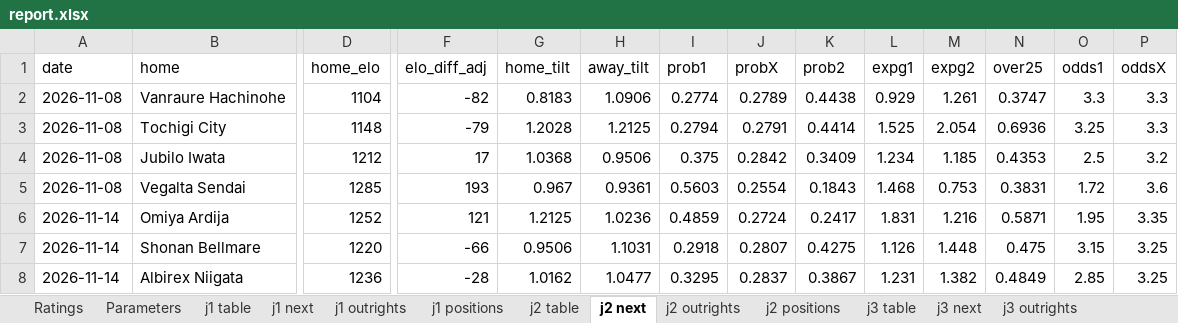
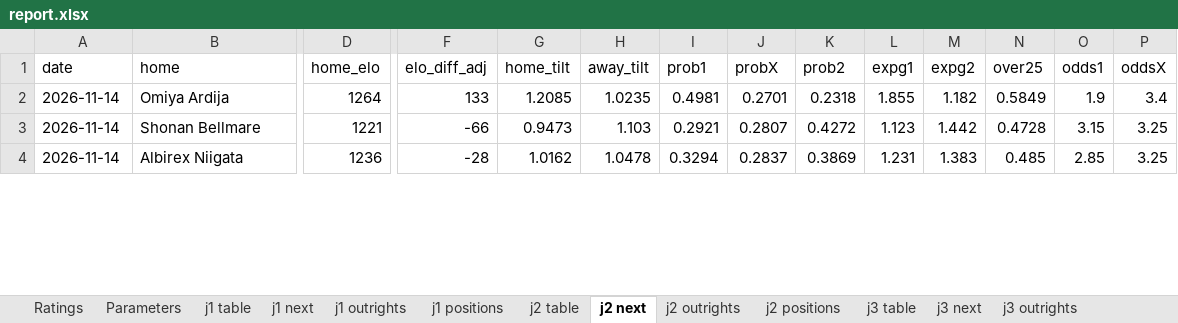
Before and after one commit to mpournouzi/soccer-model-jpn, an Excel workbook: output/japan/report.xlsx, sheet j2 next, drawn as a sheet; only a part is shown, gaps mark what is left out; values as stored, in another font and other column widths than the file's, no borders; removed rows and columns are numbered as before the commit, all else as after; rows hold the shown columns only; the diff covers the shown part only; the diff names each change by its address in the sheet, - before the commit and + after, or states it on an @@ line.

```diff
--- a/output/japan/report.xlsx (sheet j2 next)
+++ b/output/japan/report.xlsx (sheet j2 next)
-row 2: 2026-11-08 | Vanraure Hachinohe | 1104 | -82 | 0.8183 | 1.0906 | 0.2774 | 0.2789 | 0.4438 | 0.929 | 1.261 | 0.3747 | 3.3 | 3.3
-row 3: 2026-11-08 | Tochigi City | 1148 | -79 | 1.2028 | 1.2125 | 0.2794 | 0.2791 | 0.4414 | 1.525 | 2.054 | 0.6936 | 3.25 | 3.3
-row 4: 2026-11-08 | Jubilo Iwata | 1212 | 17 | 1.0368 | 0.9506 | 0.375 | 0.2842 | 0.3409 | 1.234 | 1.185 | 0.4353 | 2.5 | 3.2
-row 5: 2026-11-08 | Vegalta Sendai | 1285 | 193 | 0.967 | 0.9361 | 0.5603 | 0.2554 | 0.1843 | 1.468 | 0.753 | 0.3831 | 1.72 | 3.6
-D2 (home_elo): 1252
+D2 (home_elo): 1264
-F2 (elo_diff_adj): 121
+F2 (elo_diff_adj): 133
-G2 (home_tilt): 1.2125
+G2 (home_tilt): 1.2085
-H2 (away_tilt): 1.0236
+H2 (away_tilt): 1.0235
-I2 (prob1): 0.4859
+I2 (prob1): 0.4981
-J2 (probX): 0.2724
+J2 (probX): 0.2701
-K2 (prob2): 0.2417
+K2 (prob2): 0.2318
-L2 (expg1): 1.831
+L2 (expg1): 1.855
-M2 (expg2): 1.216
+M2 (expg2): 1.182
-N2 (over25): 0.5871
+N2 (over25): 0.5849
-O2 (odds1): 1.95
+O2 (odds1): 1.9
-P2 (oddsX): 3.35
+P2 (oddsX): 3.4
-D3 (home_elo): 1220
+D3 (home_elo): 1221
-G3 (home_tilt): 0.9506
+G3 (home_tilt): 0.9473
-H3 (away_tilt): 1.1031
+H3 (away_tilt): 1.103
-I3 (prob1): 0.2918
+I3 (prob1): 0.2921
-K3 (prob2): 0.4275
+K3 (prob2): 0.4272
-L3 (expg1): 1.126
+L3 (expg1): 1.123
-M3 (expg2): 1.448
+M3 (expg2): 1.442
-N3 (over25): 0.475
+N3 (over25): 0.4728
-H4 (away_tilt): 1.0477
+H4 (away_tilt): 1.0478
-I4 (prob1): 0.3295
+I4 (prob1): 0.3294
-K4 (prob2): 0.3867
+K4 (prob2): 0.3869
-M4 (expg2): 1.382
+M4 (expg2): 1.383
-N4 (over25): 0.4849
+N4 (over25): 0.485
```
Also changed, not shown: 5 added rows and 27 edited cells elsewhere in this sheet, sheet j2 positions, sheet j3 positions, sheet j1 positions, sheet j1 next, sheet jfl positions, sheet Ratings, 14 more sheets, 23 other files.
